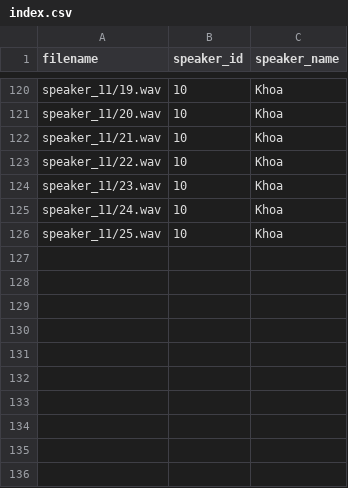
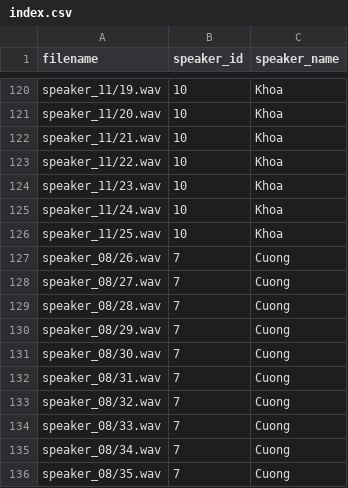
Before and after one commit to cuong25ms23319-netizen/DSP501-Speaker-Identification-Project, a CSV file: data/index.csv, drawn as a sheet; only a part is shown, gaps mark what is left out; the diff names each change by its address in the sheet, - before the commit and + after, or states it on an @@ line.

```diff
--- a/data/index.csv
+++ b/data/index.csv
+row 127: speaker_08/26.wav | 7 | Cuong
+row 128: speaker_08/27.wav | 7 | Cuong
+row 129: speaker_08/28.wav | 7 | Cuong
+row 130: speaker_08/29.wav | 7 | Cuong
+row 131: speaker_08/30.wav | 7 | Cuong
+row 132: speaker_08/31.wav | 7 | Cuong
+row 133: speaker_08/32.wav | 7 | Cuong
+row 134: speaker_08/33.wav | 7 | Cuong
+row 135: speaker_08/34.wav | 7 | Cuong
+row 136: speaker_08/35.wav | 7 | Cuong
```
Also changed, not shown: 12 other files.
